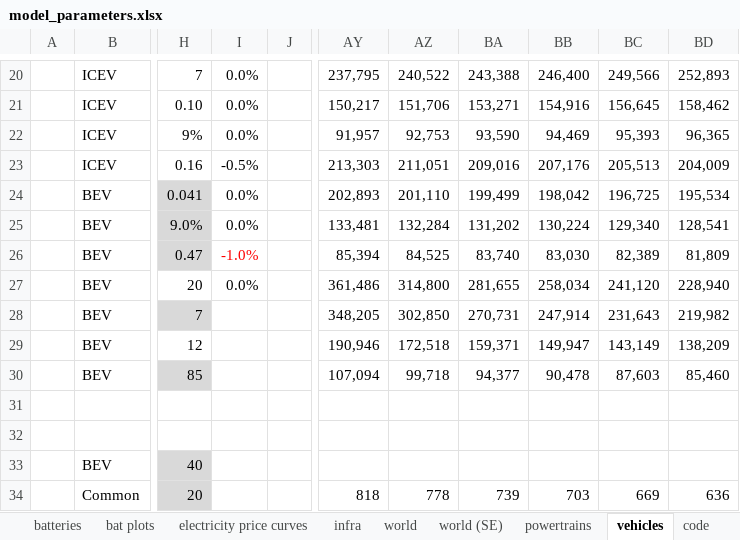
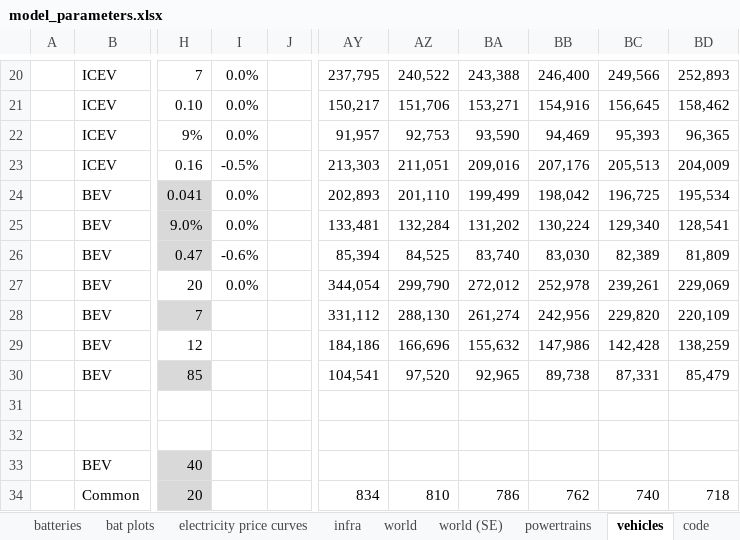
Before and after one commit to JakobRogstadius/MOSTACHI, an Excel workbook: data/model_parameters.xlsx, sheet vehicles, drawn as a sheet; only a part is shown, gaps mark what is left out; values as stored, in another font and other column widths than the file's, no borders; charts and pictures and conditional formats not drawn; the diff covers the shown part only; the diff names each change by its address in the sheet, - before the commit and + after, or states it on an @@ line.

```diff
--- a/data/model_parameters.xlsx (sheet vehicles)
+++ b/data/model_parameters.xlsx (sheet vehicles)
-I26: -1.0%
+I26: -0.6%
-I26 text colour: #FF0000
+I26 text colour: black
-AY27: 361,486
+AY27: 344,054
-AZ27: 314,800
+AZ27: 299,790
-BA27: 281,655
+BA27: 272,012
-BB27: 258,034
+BB27: 252,978
-BC27: 241,120
+BC27: 239,261
-BD27: 228,940
+BD27: 229,069
-AY28: 348,205
+AY28: 331,112
-AZ28: 302,850
+AZ28: 288,130
-BA28: 270,731
+BA28: 261,274
-BB28: 247,914
+BB28: 242,956
-BC28: 231,643
+BC28: 229,820
-BD28: 219,982
+BD28: 220,109
-AY29: 190,946
+AY29: 184,186
-AZ29: 172,518
+AZ29: 166,696
-BA29: 159,371
+BA29: 155,632
-BB29: 149,947
+BB29: 147,986
-BC29: 143,149
+BC29: 142,428
-BD29: 138,209
+BD29: 138,259
-AY30: 107,094
+AY30: 104,541
-AZ30: 99,718
+AZ30: 97,520
-BA30: 94,377
+BA30: 92,965
-BB30: 90,478
+BB30: 89,738
-BC30: 87,603
+BC30: 87,331
-BD30: 85,460
+BD30: 85,479
-AY34: 818
+AY34: 834
-AZ34: 778
+AZ34: 810
-BA34: 739
+BA34: 786
-BB34: 703
+BB34: 762
-BC34: 669
+BC34: 740
-BD34: 636
+BD34: 718
```
Also changed, not shown: 78 edited cells elsewhere in this sheet, sheet infra, sheet batteries, sheet battery wear, sheet tables, sheet code, sheet powertrains, 2 more sheets, formulas that keep their value, charts or pictures, 14 other files.
